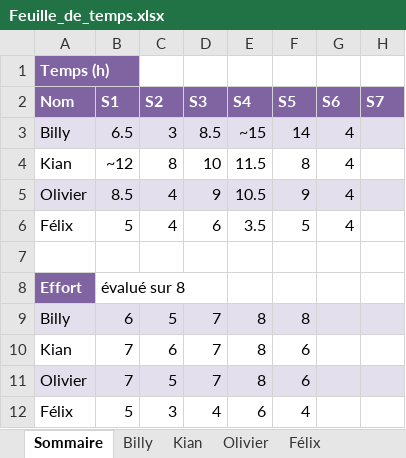
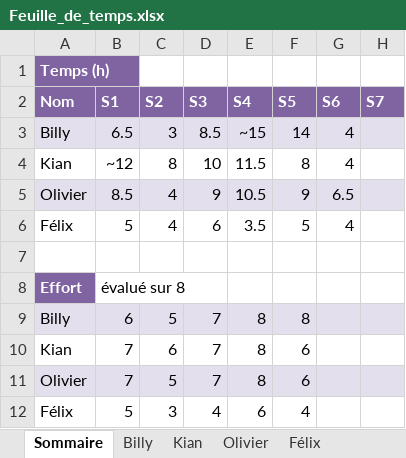
Before and after one commit to Atajin/NovaGo, an Excel workbook: Documents/Documents sprint/Feuille_de_temps.xlsx, sheet Sommaire, drawn as a sheet; values as stored, in another font and other column widths than the file's, no borders; the diff names each change by its address in the sheet, - before the commit and + after, or states it on an @@ line.

```diff
--- a/Documents/Documents sprint/Feuille_de_temps.xlsx (sheet Sommaire)
+++ b/Documents/Documents sprint/Feuille_de_temps.xlsx (sheet Sommaire)
-G5 (S6): 4
+G5 (S6): 6.5
```
Also changed, not shown: sheet Olivier, 2 other files.
